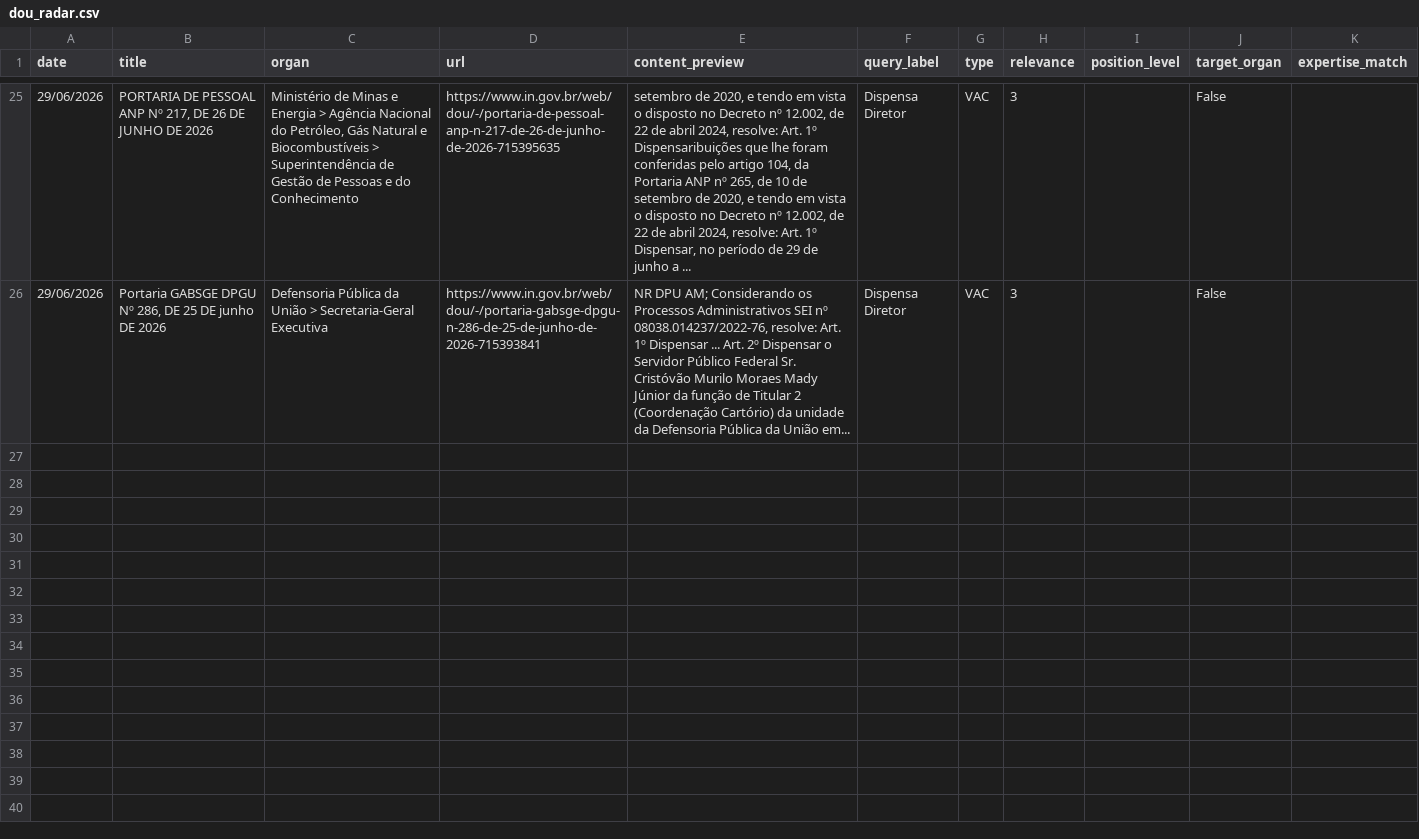
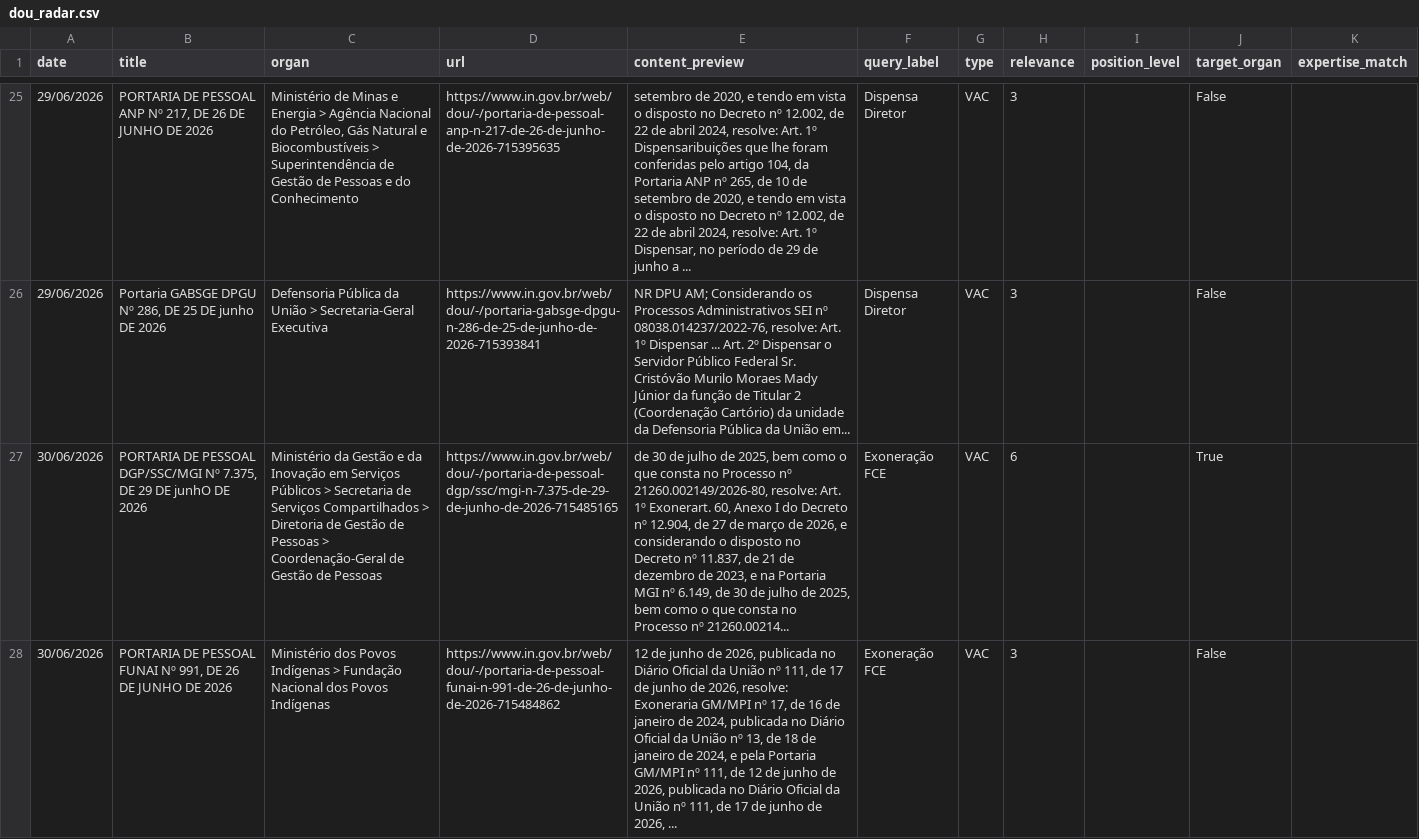
Before and after one commit to BAFurtado/ipea_dou_bot, a CSV file: data/dou_radar.csv, drawn as a sheet; only a part is shown, gaps mark what is left out; the diff covers the shown part only; the diff names each change by its address in the sheet, - before the commit and + after, or states it on an @@ line.

```diff
--- a/data/dou_radar.csv
+++ b/data/dou_radar.csv
+row 27: 30/06/2026 | PORTARIA DE PESSOAL DGP/SSC/MGI Nº 7.375, DE 29 DE junhO DE 2026 | Ministério da Gestão e da Inovação em Serviços Públicos > Secretaria de Serviços Compartilhados > Diretoria de Gestão de Pessoas > Coordenação-Geral de Gestão de Pessoas | https://www.in.gov.br/web/dou/-/portaria-de-pessoal-dgp/ssc/mgi-n-7.375-de-29-de-junho-de-2026-715485165 | de 30 de julho de 2025, bem como o que consta no Processo nº 21260.002149/2026-80, resolve: Art. 1º Exonerart. 60, Anexo I do Decreto nº 12.904, de 27 de março de 2026, e considerando o disposto no Decreto nº 11.837, de 21 de dezembro de 2023, e na Portaria MGI nº 6.149, de 30 de julho de 2025, bem como o que consta no Processo nº 21260.00214... | Exoneração FCE | VAC | 6 |  | True
+row 28: 30/06/2026 | PORTARIA DE PESSOAL FUNAI Nº 991, DE 26 DE JUNHO DE 2026 | Ministério dos Povos Indígenas > Fundação Nacional dos Povos Indígenas | https://www.in.gov.br/web/dou/-/portaria-de-pessoal-funai-n-991-de-26-de-junho-de-2026-715484862 | 12 de junho de 2026, publicada no Diário Oficial da União nº 111, de 17 de junho de 2026, resolve: Exoneraria GM/MPI nº 17, de 16 de janeiro de 2024, publicada no Diário Oficial da União nº 13, de 18 de janeiro de 2024, e pela Portaria GM/MPI nº 111, de 12 de junho de 2026, publicada no Diário Oficial da União nº 111, de 17 de junho de 2026, ... | Exoneração FCE | VAC | 3 |  | False
```
Also changed, not shown: 3 added rows elsewhere in this file, data/dou_ipea.csv, 1 other file.
